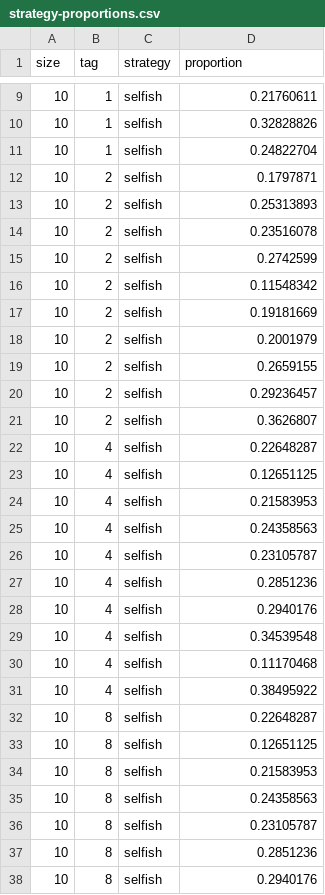
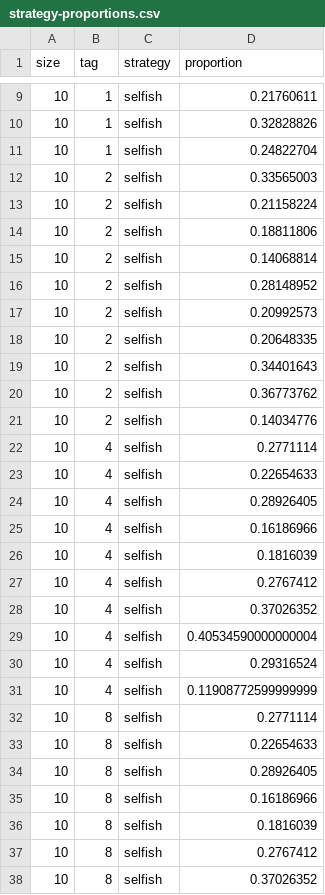
Before and after one commit to cisaic/Ethnocentrism, a CSV file: strategy-proportions.csv, drawn as a sheet; only a part is shown, gaps mark what is left out; the diff covers the shown part only.

Commit message:
reran code using slightly adjusted methods, redrew graphs to reflect new data

```diff
--- a/strategy-proportions.csv
+++ b/strategy-proportions.csv
@@ -11,28 +11,28 @@ size,tag,strategy,proportion
 10,1,selfish,0.24822704
-10,2,selfish,0.1797871
-10,2,selfish,0.25313893
-10,2,selfish,0.23516078
-10,2,selfish,0.2742599
-10,2,selfish,0.11548342
-10,2,selfish,0.19181669
-10,2,selfish,0.2001979
-10,2,selfish,0.2659155
-10,2,selfish,0.29236457
-10,2,selfish,0.3626807
-10,4,selfish,0.22648287
-10,4,selfish,0.12651125
-10,4,selfish,0.21583953
-10,4,selfish,0.24358563
-10,4,selfish,0.23105787
-10,4,selfish,0.2851236
-10,4,selfish,0.2940176
-10,4,selfish,0.34539548
-10,4,selfish,0.11170468
-10,4,selfish,0.38495922
-10,8,selfish,0.22648287
-10,8,selfish,0.12651125
-10,8,selfish,0.21583953
-10,8,selfish,0.24358563
-10,8,selfish,0.23105787
-10,8,selfish,0.2851236
-10,8,selfish,0.2940176
+10,2,selfish,0.33565003
+10,2,selfish,0.21158224
+10,2,selfish,0.18811806
+10,2,selfish,0.14068814
+10,2,selfish,0.28148952
+10,2,selfish,0.20992573
+10,2,selfish,0.20648335
+10,2,selfish,0.34401643
+10,2,selfish,0.36773762
+10,2,selfish,0.14034776
+10,4,selfish,0.2771114
+10,4,selfish,0.22654633
+10,4,selfish,0.28926405
+10,4,selfish,0.16186966
+10,4,selfish,0.1816039
+10,4,selfish,0.2767412
+10,4,selfish,0.37026352
+10,4,selfish,0.40534590000000004
+10,4,selfish,0.29316524
+10,4,selfish,0.11908772599999999
+10,8,selfish,0.2771114
+10,8,selfish,0.22654633
+10,8,selfish,0.28926405
+10,8,selfish,0.16186966
+10,8,selfish,0.1816039
+10,8,selfish,0.2767412
+10,8,selfish,0.37026352
```
Also changed, not shown: 93 edited cells elsewhere in this file, 46 other files.
